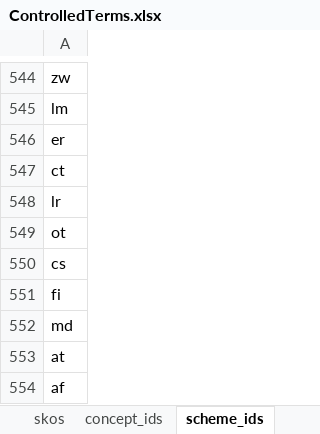
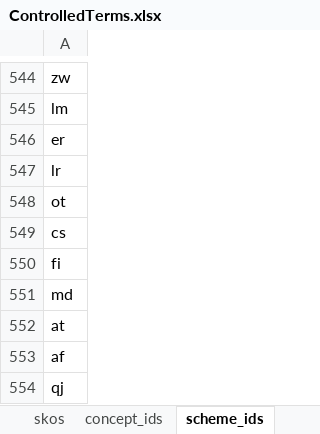
Before and after one commit to sapa/spa-vocabulary, an Excel workbook: source/ControlledTerms.xlsx, sheet scheme_ids, drawn as a sheet; only a part is shown, gaps mark what is left out; the shorter side is filled out with more unchanged rows; values as stored, in another font and other column widths than the file's, no borders; the diff names each change by its address in the sheet, - before the commit and + after, or states it on an @@ line.

```diff
--- a/source/ControlledTerms.xlsx (sheet scheme_ids)
+++ b/source/ControlledTerms.xlsx (sheet scheme_ids)
-row 547: ct
```
Also changed, not shown: sheet skos, sheet concept_ids, 2 other files.
